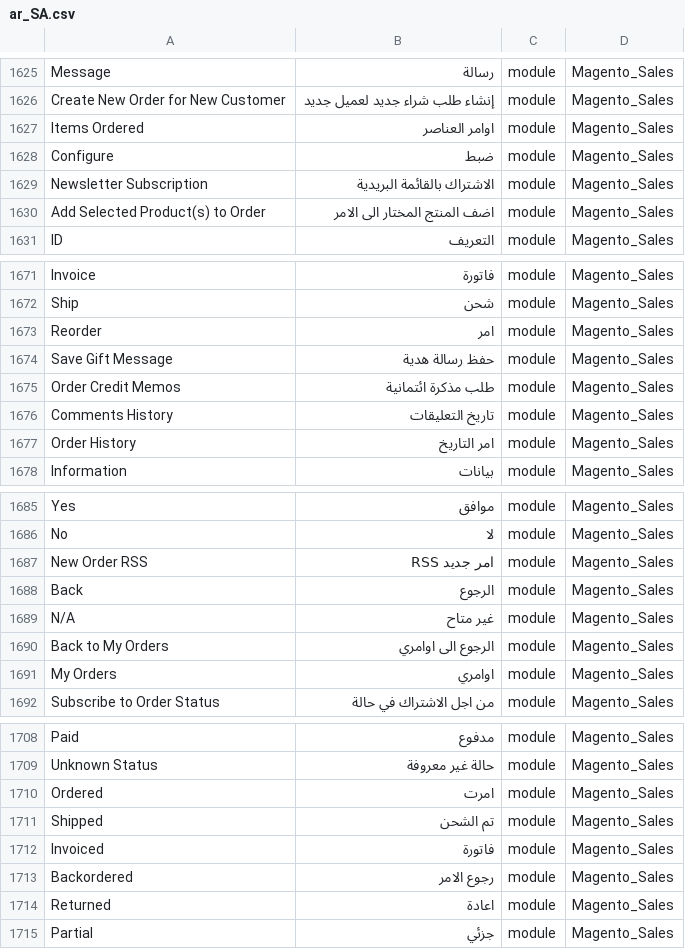
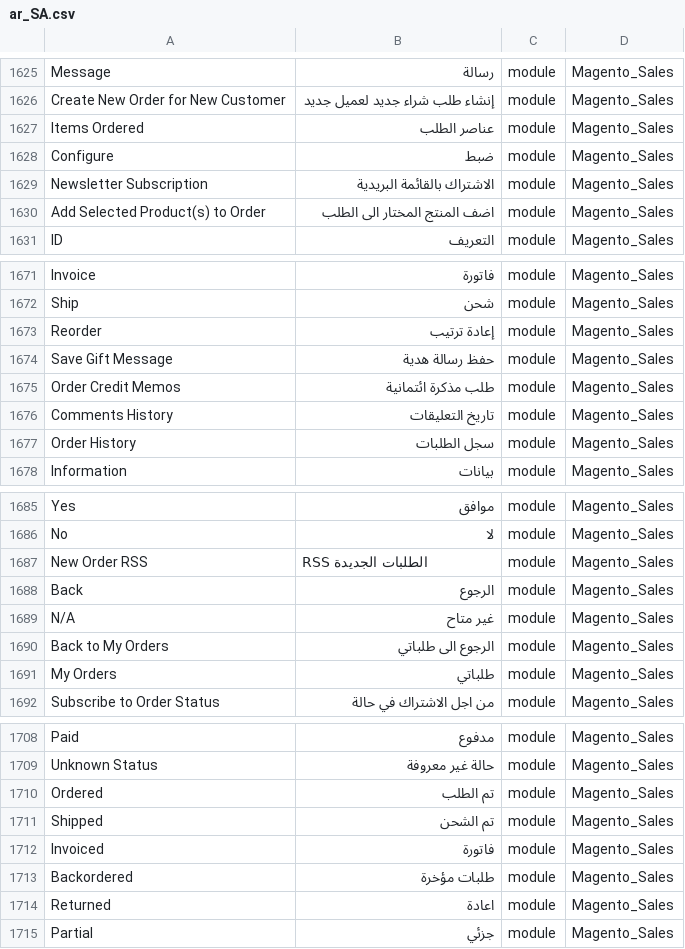
Before and after one commit to Magento2Translations/language_ar_sa, a CSV file: ar_SA.csv, drawn as a sheet; only a part is shown, gaps mark what is left out; the diff covers the shown part only.

Commit message:
Auto translate 15/06/2016 00:00:02

```diff
--- a/ar_SA.csv
+++ b/ar_SA.csv
@@ -1626,6 +1626,6 @@ Message,رسالة,module,Magento_Sales
 "Create New Order for New Customer","إنشاء طلب شراء جديد لعميل جديد",module,Magento_Sales
-"Items Ordered","اوامر العناصر",module,Magento_Sales
+"Items Ordered","عناصر الطلب",module,Magento_Sales
 Configure,ضبط,module,Magento_Sales
 "Newsletter Subscription","الاشتراك بالقائمة البريدية",module,Magento_Sales
-"Add Selected Product(s) to Order","اضف المنتج المختار الى الامر",module,Magento_Sales
+"Add Selected Product(s) to Order","اضف المنتج المختار الى الطلب",module,Magento_Sales
 ID,التعريف,module,Magento_Sales
@@ -1672,3 +1672,3 @@ Invoice,فاتورة,module,Magento_Sales
 Ship,شحن,module,Magento_Sales
-Reorder,امر,module,Magento_Sales
+Reorder,"إعادة ترتيب",module,Magento_Sales
 "Save Gift Message","حفظ رسالة هدية",module,Magento_Sales
@@ -1676,3 +1676,3 @@ Reorder,امر,module,Magento_Sales
 "Comments History","تاريخ التعليقات",module,Magento_Sales
-"Order History","امر التاريخ",module,Magento_Sales
+"Order History","سجل الطلبات",module,Magento_Sales
 Information,بيانات,module,Magento_Sales
@@ -1686,7 +1686,7 @@ Yes,موافق,module,Magento_Sales
 No,لا,module,Magento_Sales
-"New Order RSS","امر جديد RSS",module,Magento_Sales
+"New Order RSS","RSS الطلبات الجديدة",module,Magento_Sales
 Back,الرجوع,module,Magento_Sales
 N/A,"غير متاح",module,Magento_Sales
-"Back to My Orders","الرجوع الى اوامري",module,Magento_Sales
-"My Orders",اوامري,module,Magento_Sales
+"Back to My Orders","الرجوع الى طلباتي",module,Magento_Sales
+"My Orders",طلباتي,module,Magento_Sales
 "Subscribe to Order Status","من اجل الاشتراك في حالة",module,Magento_Sales
@@ -1709,6 +1709,6 @@ Paid,مدفوع,module,Magento_Sales
 "Unknown Status","حالة غير معروفة",module,Magento_Sales
-Ordered,امرت,module,Magento_Sales
+Ordered,"تم الطلب",module,Magento_Sales
 Shipped,"تم الشحن",module,Magento_Sales
 Invoiced,فاتورة,module,Magento_Sales
-Backordered,"رجوع الامر",module,Magento_Sales
+Backordered,"طلبات مؤخرة",module,Magento_Sales
 Returned,اعادة,module,Magento_Sales
```
Also changed, not shown: 27 edited cells elsewhere in this file.
